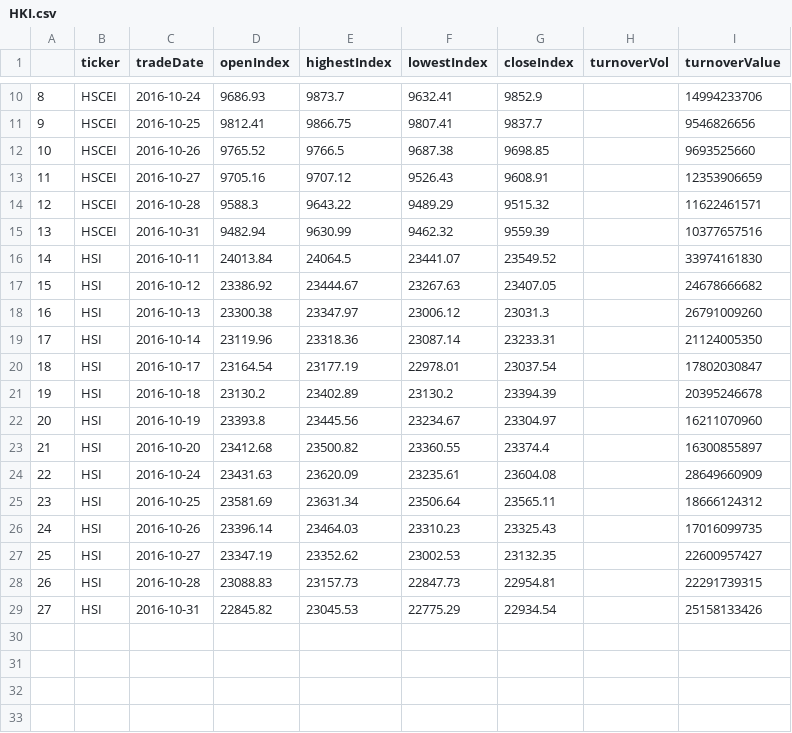
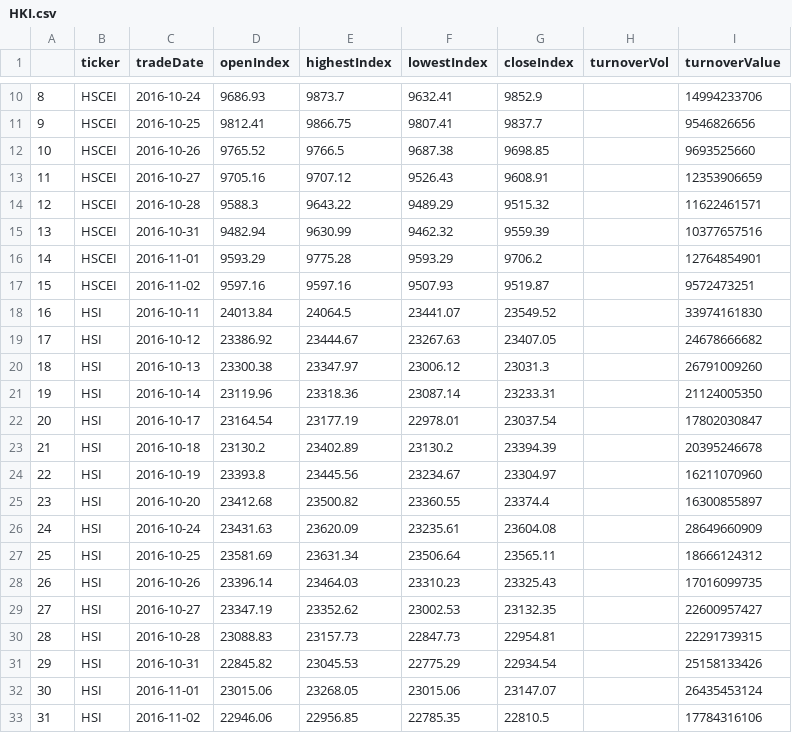
Before and after one commit to sh601857/QuantSamples, a CSV file: HK/HKI.csv, drawn as a sheet; only a part is shown, gaps mark what is left out; addresses are those after the commit; the diff names each change by its address in the sheet, - before the commit and + after, or states it on an @@ line.

```diff
--- a/HK/HKI.csv
+++ b/HK/HKI.csv
+row 16: 14 | HSCEI | 2016-11-01 | 9593.29 | 9775.28 | 9593.29 | 9706.2 |  | 12764854901
+row 17: 15 | HSCEI | 2016-11-02 | 9597.16 | 9597.16 | 9507.93 | 9519.87 |  | 9572473251
@@ column A renumbered between rows 18 and 31 @@
+row 32: 30 | HSI | 2016-11-01 | 23015.06 | 23268.05 | 23015.06 | 23147.07 |  | 26435453124
+row 33: 31 | HSI | 2016-11-02 | 22946.06 | 22956.85 | 22785.35 | 22810.5 |  | 17784316106
```
Also changed, not shown: HK/temp.csv, 4 other files.
